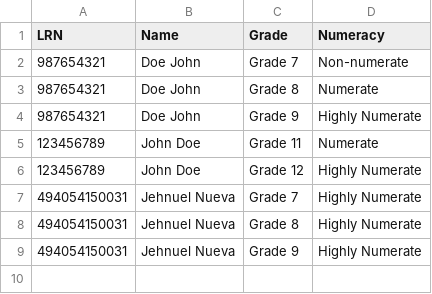
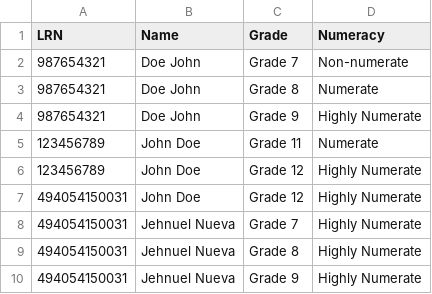
Before and after one commit to LOZLLZ/Student-Portal, a CSV file: data.csv, drawn as a sheet; the diff names each change by its address in the sheet, - before the commit and + after, or states it on an @@ line.

Commit message:
Update data.csv

```diff
--- a/data.csv
+++ b/data.csv
+row 7: 494054150031 | John Doe | Grade 12 | Highly Numerate
```
